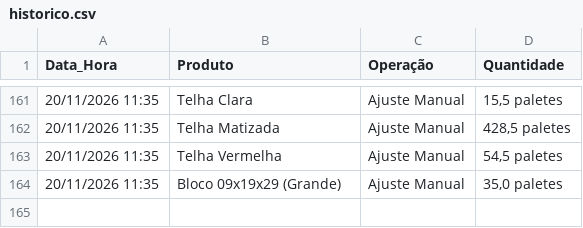
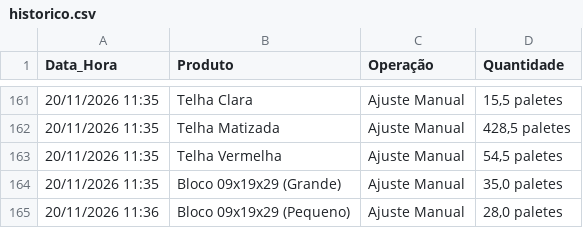
Before and after one commit to rolsimonassi-max/estoque-ceramica, a CSV file: historico.csv, drawn as a sheet; only a part is shown, gaps mark what is left out.

Commit message:
Atualização automática de historico.csv [skip ci]

```diff
--- a/historico.csv
+++ b/historico.csv
@@ -164 +164,2 @@ Data_Hora,Produto,Operação,Quantidade
 20/11/2026 11:35,Bloco 09x19x29 (Grande),Ajuste Manual,"35,0 paletes"
+20/11/2026 11:36,Bloco 09x19x29 (Pequeno),Ajuste Manual,"28,0 paletes"
```
